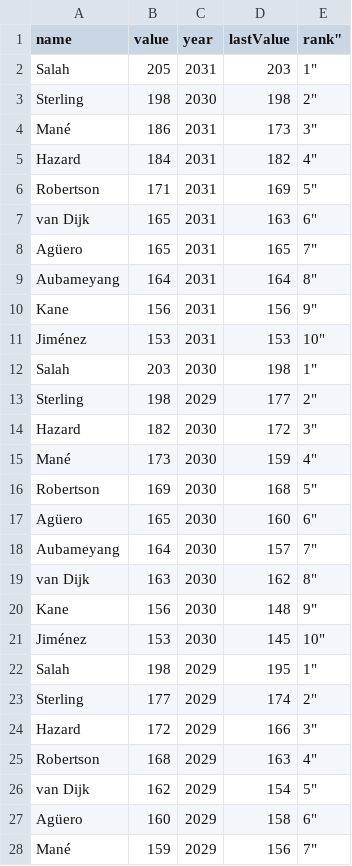
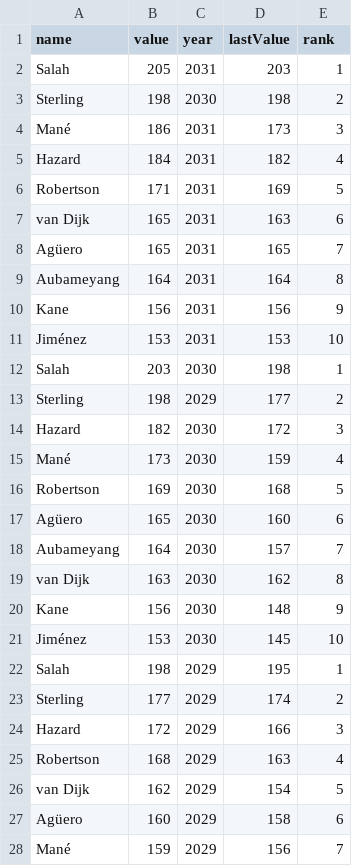
Before and after one commit to InfernoSix/fpl-racing5, a CSV file: fpl racing4.csv, drawn as a sheet; only a part is shown; the diff covers the shown part only.

Commit message:
Update fpl racing4.csv

```diff
--- a/fpl racing4.csv
+++ b/fpl racing4.csv
@@ -1,28 +1,28 @@
-name,value,year,lastValue,rank"
-Salah,205,2031,203,1"
-Sterling,198,2030,198,2"
-Mané,186,2031,173,3"
-Hazard,184,2031,182,4"
-Robertson,171,2031,169,5"
-van Dijk,165,2031,163,6"
-Agüero,165,2031,165,7"
-Aubameyang,164,2031,164,8"
-Kane,156,2031,156,9"
-Jiménez,153,2031,153,10"
-Salah,203,2030,198,1"
-Sterling,198,2029,177,2"
-Hazard,182,2030,172,3"
-Mané,173,2030,159,4"
-Robertson,169,2030,168,5"
-Agüero,165,2030,160,6"
-Aubameyang,164,2030,157,7"
-van Dijk,163,2030,162,8"
-Kane,156,2030,148,9"
-Jiménez,153,2030,145,10"
-Salah,198,2029,195,1"
-Sterling,177,2029,174,2"
-Hazard,172,2029,166,3"
-Robertson,168,2029,163,4"
-van Dijk,162,2029,154,5"
-Agüero,160,2029,158,6"
-Mané,159,2029,156,7"
+name,value,year,lastValue,rank
+Salah,205,2031,203,1
+Sterling,198,2030,198,2
+Mané,186,2031,173,3
+Hazard,184,2031,182,4
+Robertson,171,2031,169,5
+van Dijk,165,2031,163,6
+Agüero,165,2031,165,7
+Aubameyang,164,2031,164,8
+Kane,156,2031,156,9
+Jiménez,153,2031,153,10
+Salah,203,2030,198,1
+Sterling,198,2029,177,2
+Hazard,182,2030,172,3
+Mané,173,2030,159,4
+Robertson,169,2030,168,5
+Agüero,165,2030,160,6
+Aubameyang,164,2030,157,7
+van Dijk,163,2030,162,8
+Kane,156,2030,148,9
+Jiménez,153,2030,145,10
+Salah,198,2029,195,1
+Sterling,177,2029,174,2
+Hazard,172,2029,166,3
+Robertson,168,2029,163,4
+van Dijk,162,2029,154,5
+Agüero,160,2029,158,6
+Mané,159,2029,156,7
```
Also changed, not shown: 46 edited cells elsewhere in this file.
